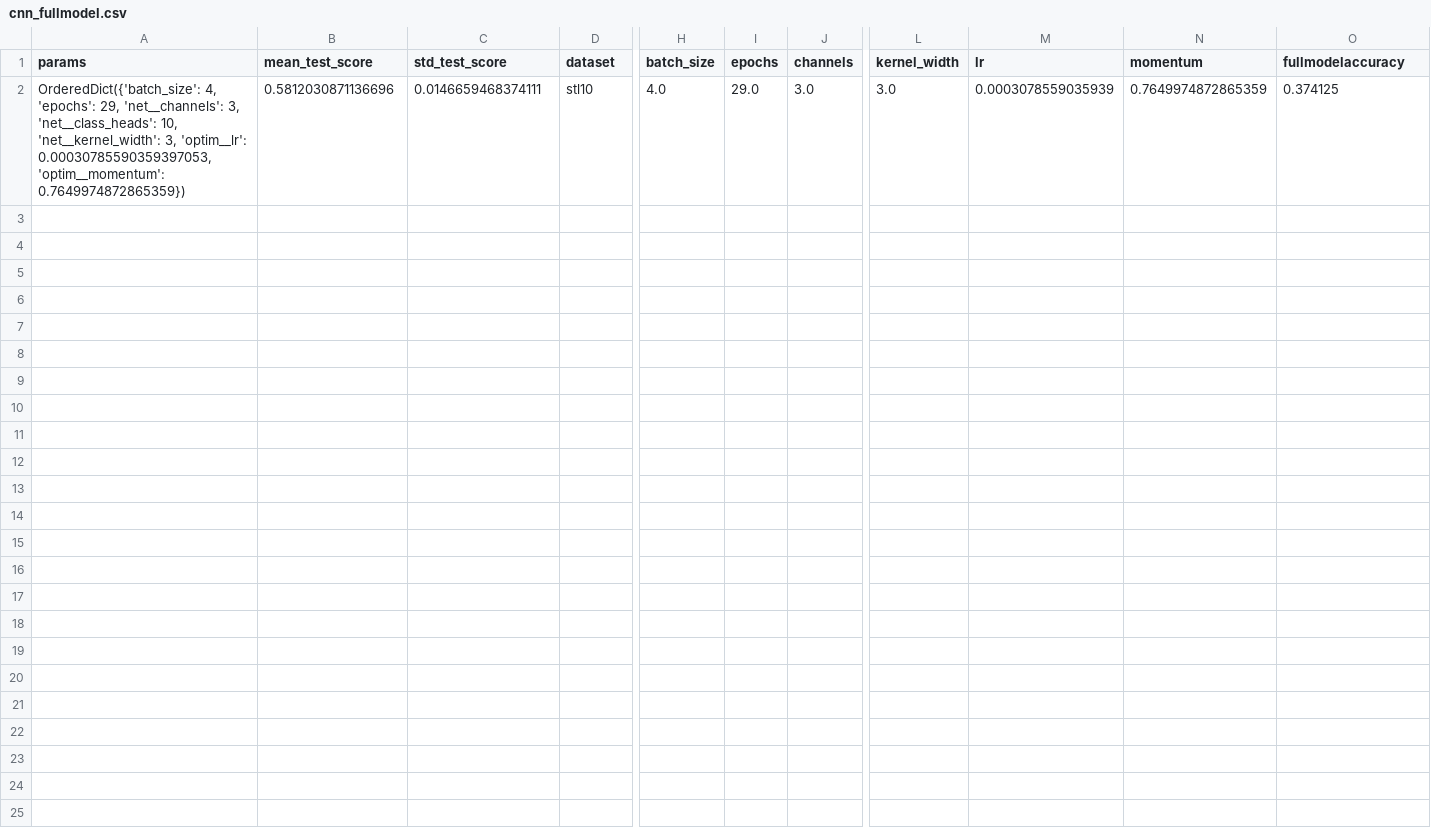
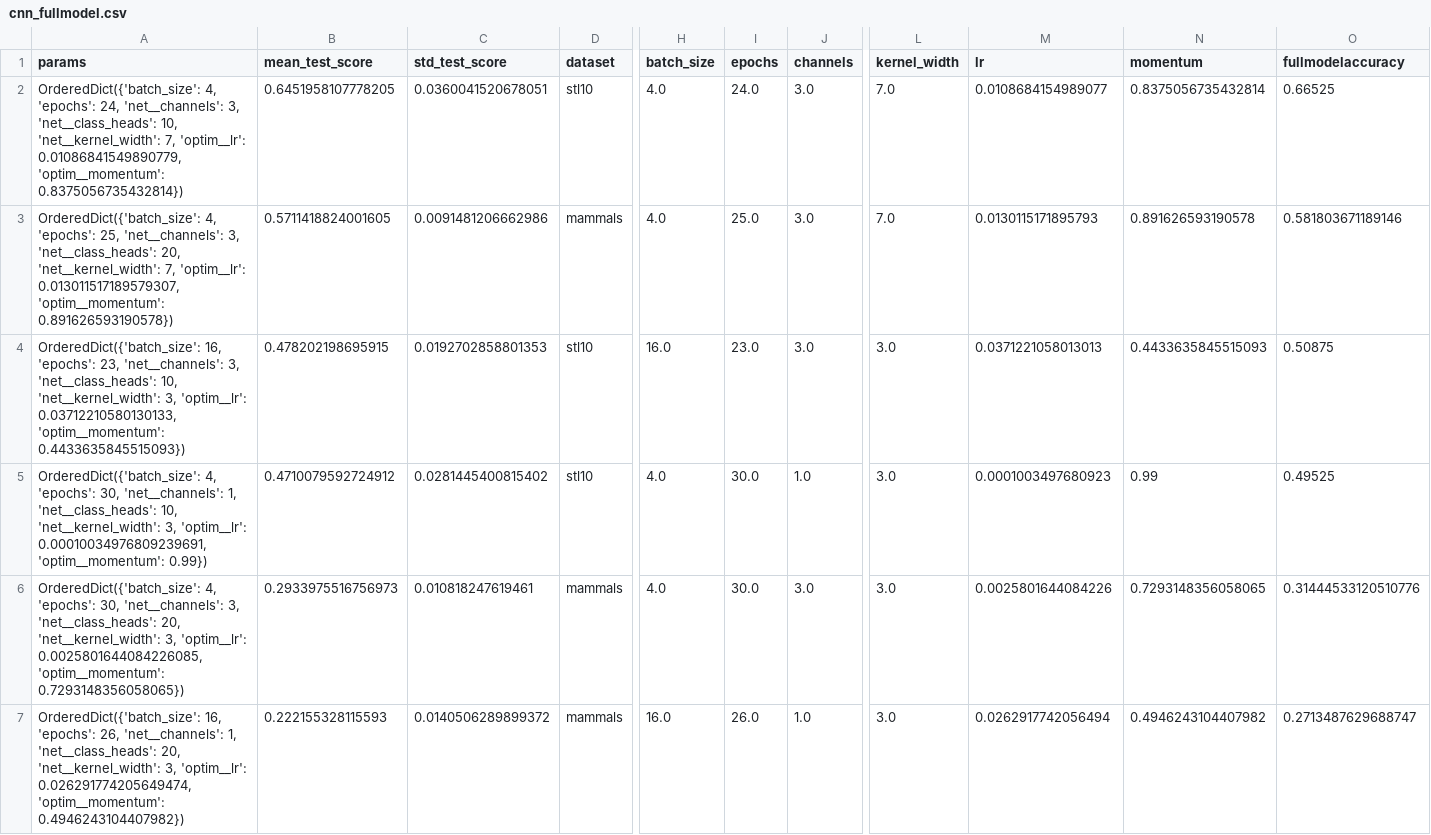
Before and after one commit to Detriatis/computer_vision, a CSV file: results/fullmodel/cnn_fullmodel.csv, drawn as a sheet; only a part is shown, gaps mark what is left out; rows hold the shown columns only; the diff names each change by its address in the sheet, - before the commit and + after, or states it on an @@ line.

Commit message:
full results and report

```diff
--- a/results/fullmodel/cnn_fullmodel.csv
+++ b/results/fullmodel/cnn_fullmodel.csv
-A2 (params): …4, 'epochs': 29, 'net__channels': 3, 'net__class_heads': 10, 'net__kernel_width': 3, 'optim__lr': 0.00030785590359397053, 'optim__momentum': 0.7649974872865359})
+A2 (params): …4, 'epochs': 24, 'net__channels': 3, 'net__class_heads': 10, 'net__kernel_width': 7, 'optim__lr': 0.01086841549890779, 'optim__momentum': 0.8375056735432814})
-B2 (mean_test_score): 0.5812030871136696
+B2 (mean_test_score): 0.6451958107778205
-C2 (std_test_score): 0.0146659468374111
+C2 (std_test_score): 0.0360041520678051
-I2 (epochs): 29.0
+I2 (epochs): 24.0
-L2 (kernel_width): 3.0
+L2 (kernel_width): 7.0
-M2 (lr): 0.0003078559035939
+M2 (lr): 0.0108684154989077
-N2 (momentum): 0.7649974872865359
+N2 (momentum): 0.8375056735432814
-O2 (fullmodelaccuracy): 0.374125
+O2 (fullmodelaccuracy): 0.66525
+row 3: OrderedDict({'batch_size': 4, 'epochs': 25, 'net__channels': 3, 'net__class_heads': 20, 'net__kernel_width': 7, 'optim__lr': 0.013011517189579307, 'optim__momentum': 0.891626593190578}) | 0.5711418824001605 | 0.0091481206662986 | mammals | 4.0 | 25.0 | 3.0 | 7.0 | 0.0130115171895793 | 0.891626593190578 | 0.581803671189146
+row 4: OrderedDict({'batch_size': 16, 'epochs': 23, 'net__channels': 3, 'net__class_heads': 10, 'net__kernel_width': 3, 'optim__lr': 0.03712210580130133, 'optim__momentum': 0.4433635845515093}) | 0.478202198695915 | 0.0192702858801353 | stl10 | 16.0 | 23.0 | 3.0 | 3.0 | 0.0371221058013013 | 0.4433635845515093 | 0.50875
+row 5: OrderedDict({'batch_size': 4, 'epochs': 30, 'net__channels': 1, 'net__class_heads': 10, 'net__kernel_width': 3, 'optim__lr': 0.00010034976809239691, 'optim__momentum': 0.99}) | 0.4710079592724912 | 0.0281445400815402 | stl10 | 4.0 | 30.0 | 1.0 | 3.0 | 0.0001003497680923 | 0.99 | 0.49525
+row 6: OrderedDict({'batch_size': 4, 'epochs': 30, 'net__channels': 3, 'net__class_heads': 20, 'net__kernel_width': 3, 'optim__lr': 0.0025801644084226085, 'optim__momentum': 0.7293148356058065}) | 0.2933975516756973 | 0.010818247619461 | mammals | 4.0 | 30.0 | 3.0 | 3.0 | 0.0025801644084226 | 0.7293148356058065 | 0.31444533120510776
+row 7: OrderedDict({'batch_size': 16, 'epochs': 26, 'net__channels': 1, 'net__class_heads': 20, 'net__kernel_width': 3, 'optim__lr': 0.026291774205649474, 'optim__momentum': 0.4946243104407982}) | 0.222155328115593 | 0.0140506289899372 | mammals | 16.0 | 26.0 | 1.0 | 3.0 | 0.0262917742056494 | 0.4946243104407982 | 0.2713487629688747
```
Also changed, not shown: results/fullmodel/split_cnn_0/confusion_matrix.csv, results/hyperopt/aggregated_results/cnn_aggregated_results.csv, 27 other files.
